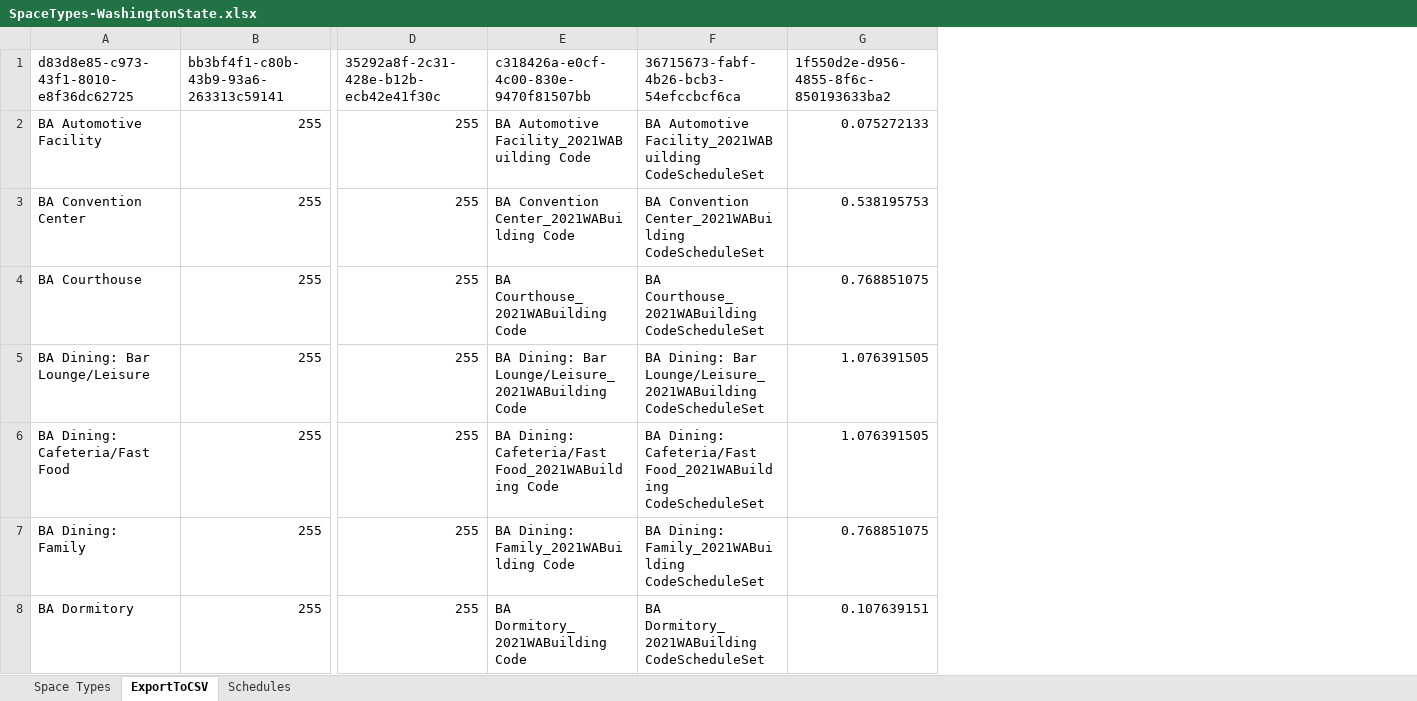
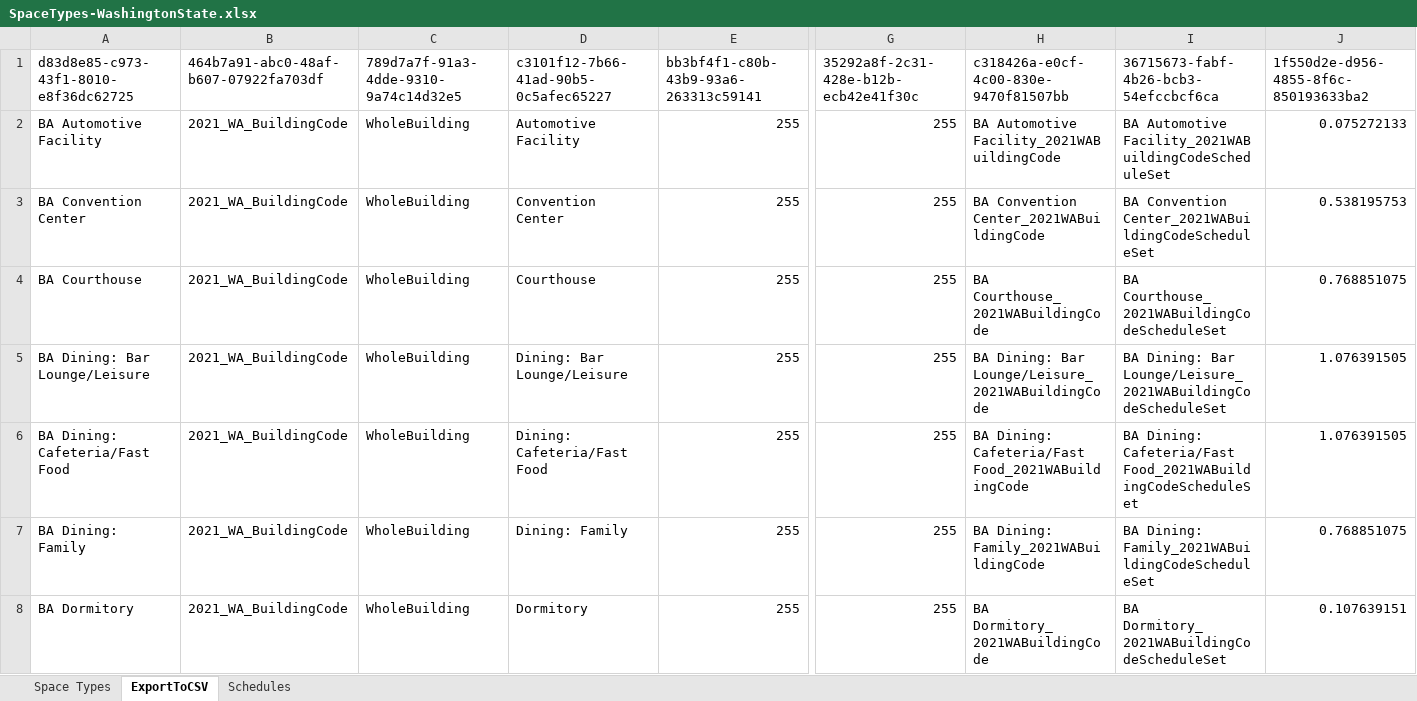
Before and after one commit to Ski90Moo/OpenStudio_Measures_HEPLLC, an Excel workbook: lib/measures/create_custom_space_types_from_csv/SpaceTypes-WashingtonState.xlsx, sheet ExportToCSV, drawn as a sheet; only a part is shown, gaps mark what is left out; values as stored, in another font and other column widths than the file's, no borders; addresses are those after the commit; the diff covers the shown part only; the diff names each change by its address in the sheet, - before the commit and + after, or states it on an @@ line.

```diff
--- a/lib/measures/create_custom_space_types_from_csv/SpaceTypes-WashingtonState.xlsx (sheet ExportToCSV)
+++ b/lib/measures/create_custom_space_types_from_csv/SpaceTypes-WashingtonState.xlsx (sheet ExportToCSV)
+column B, rows 1-8: 464b7a91-abc0-48af-b607-07922fa703df | 2021_WA_BuildingCode | 2021_WA_BuildingCode | 2021_WA_BuildingCode | 2021_WA_BuildingCode | 2021_WA_BuildingCode | 2021_WA_BuildingCode | 2021_WA_BuildingCode
+column C, rows 1-8: 789d7a7f-91a3-4dde-9310-9a74c14d32e5 | WholeBuilding | WholeBuilding | WholeBuilding | WholeBuilding | WholeBuilding | WholeBuilding | WholeBuilding
+column D, rows 1-8: c3101f12-7b66-41ad-90b5-0c5afec65227 | Automotive Facility | Convention Center | Courthouse | Dining: Bar Lounge/Leisure | Dining: Cafeteria/Fast Food | Dining: Family | Dormitory
-H2: BA Automotive Facility_2021WABuilding Code
+H2: BA Automotive Facility_2021WABuildingCode
-I2: BA Automotive Facility_2021WABuilding CodeScheduleSet
+I2: BA Automotive Facility_2021WABuildingCodeScheduleSet
-H3: BA Convention Center_2021WABuilding Code
+H3: BA Convention Center_2021WABuildingCode
-I3: BA Convention Center_2021WABuilding CodeScheduleSet
+I3: BA Convention Center_2021WABuildingCodeScheduleSet
-H4: BA Courthouse_2021WABuilding Code
+H4: BA Courthouse_2021WABuildingCode
-I4: BA Courthouse_2021WABuilding CodeScheduleSet
+I4: BA Courthouse_2021WABuildingCodeScheduleSet
-H5: …Dining: Bar Lounge/Leisure_2021WABuilding Code
+H5: …Dining: Bar Lounge/Leisure_2021WABuildingCode
-I5: …Dining: Bar Lounge/Leisure_2021WABuilding CodeScheduleSet
+I5: …Dining: Bar Lounge/Leisure_2021WABuildingCodeScheduleSet
-H6: …Dining: Cafeteria/Fast Food_2021WABuilding Code
+H6: …Dining: Cafeteria/Fast Food_2021WABuildingCode
-I6: …Dining: Cafeteria/Fast Food_2021WABuilding CodeScheduleSet
+I6: …Dining: Cafeteria/Fast Food_2021WABuildingCodeScheduleSet
-H7: BA Dining: Family_2021WABuilding Code
+H7: BA Dining: Family_2021WABuildingCode
-I7: BA Dining: Family_2021WABuilding CodeScheduleSet
+I7: BA Dining: Family_2021WABuildingCodeScheduleSet
-H8: BA Dormitory_2021WABuilding Code
+H8: BA Dormitory_2021WABuildingCode
-I8: BA Dormitory_2021WABuilding CodeScheduleSet
+I8: BA Dormitory_2021WABuildingCodeScheduleSet
```
Also changed, not shown: 1366 edited cells elsewhere in this sheet, sheet Space Types, formulas that keep their value, hidden cells, 9 other files.
